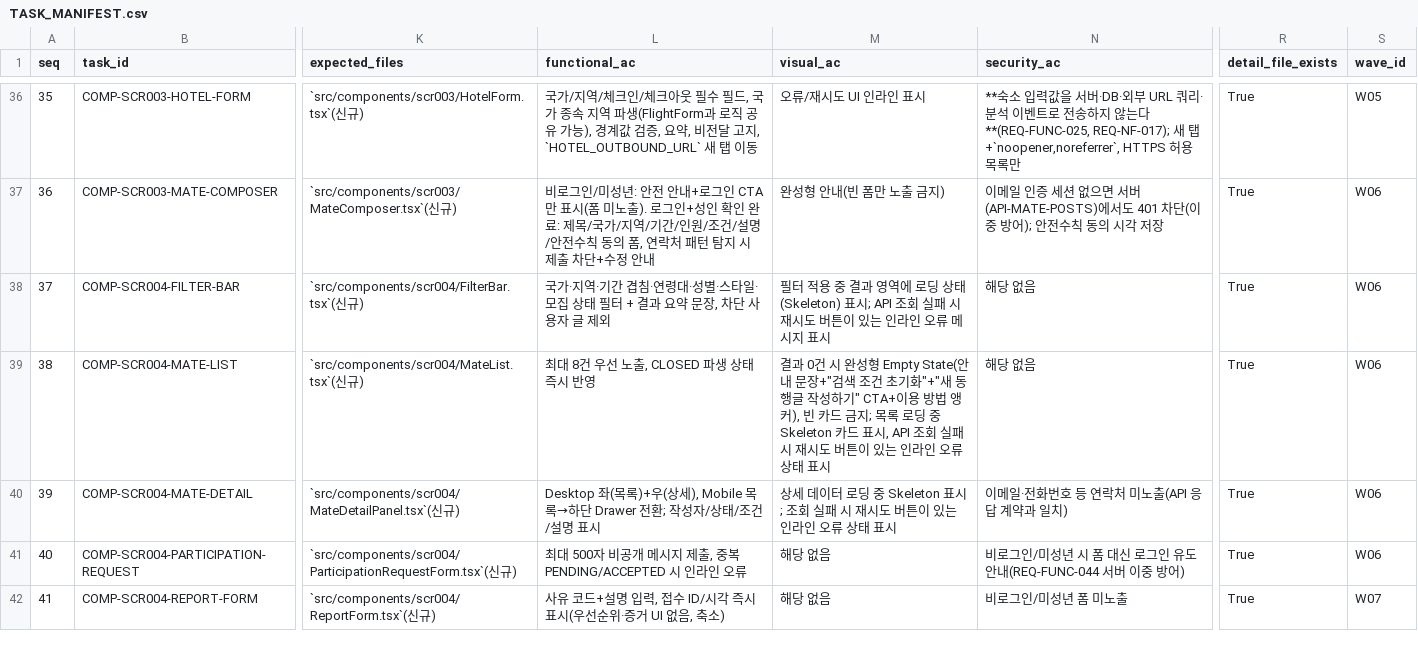
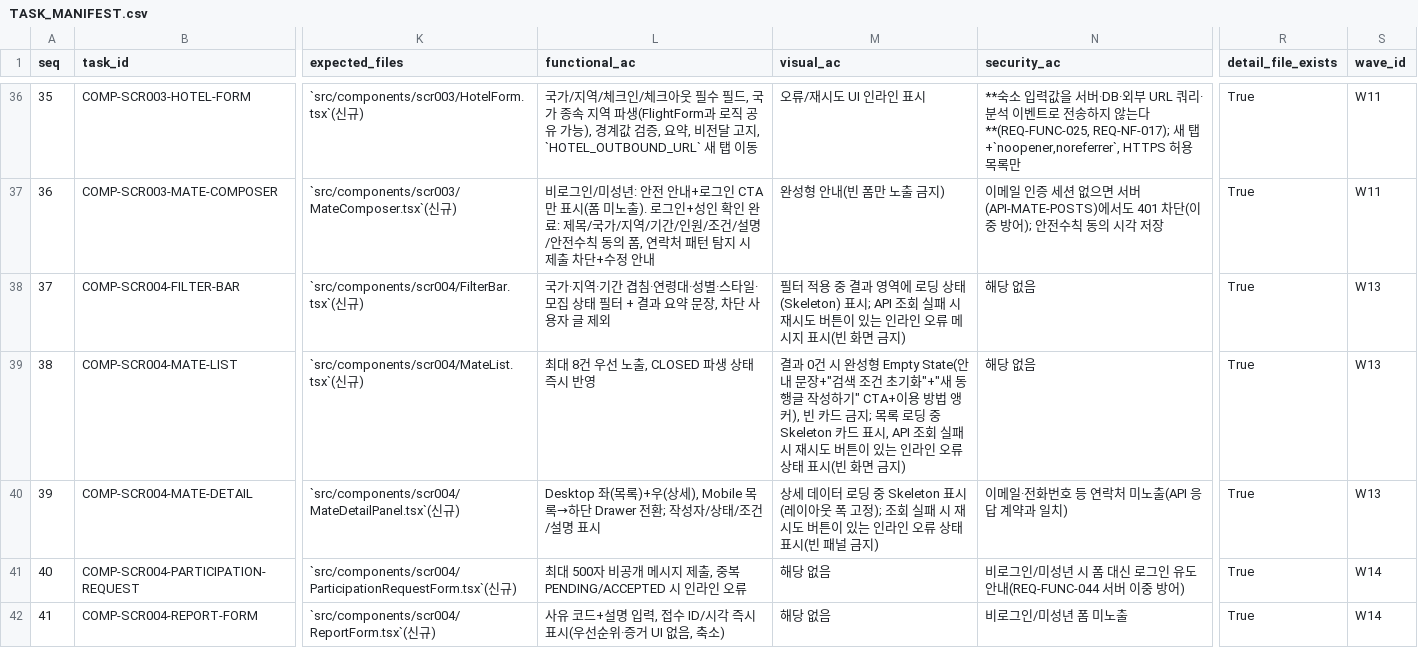
Before and after one commit to dreampark85-glitch/free-traveler, a CSV file: TASKS/TASK_MANIFEST.csv, drawn as a sheet; only a part is shown, gaps mark what is left out; the diff covers the shown part only; the diff names each change by its address in the sheet, - before the commit and + after, or states it on an @@ line.

```diff
--- a/TASKS/TASK_MANIFEST.csv
+++ b/TASKS/TASK_MANIFEST.csv
-S36 (wave_id): W05
+S36 (wave_id): W11
-S37 (wave_id): W06
+S37 (wave_id): W11
-M38 (visual_ac): …지 표시
+M38 (visual_ac): …지 표시(빈 화면 금지)
-S38:S40 (wave_id): W06
+S38:S40 (wave_id): W13
-M39 (visual_ac): …태 표시
+M39 (visual_ac): …태 표시(빈 화면 금지)
-M40 (visual_ac): …Skeleton 표시; 조회 실패 시 재시도 버튼이 있는 인라인 오류 상태 표시
+M40 (visual_ac): …Skeleton 표시(레이아웃 폭 고정); 조회 실패 시 재시도 버튼이 있는 인라인 오류 상태 표시(빈 패널 금지)
-S41 (wave_id): W06
+S41 (wave_id): W14
-S42 (wave_id): W07
+S42 (wave_id): W14
```
Also changed, not shown: 54 edited cells elsewhere in this file, 35 other files.
